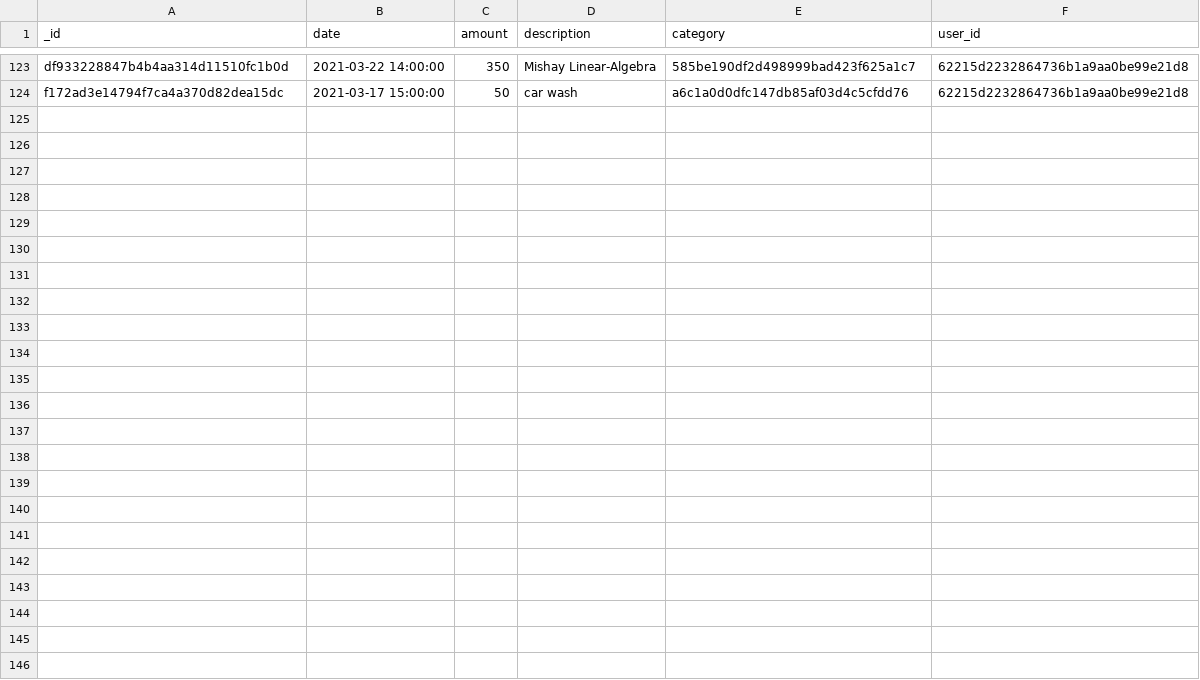
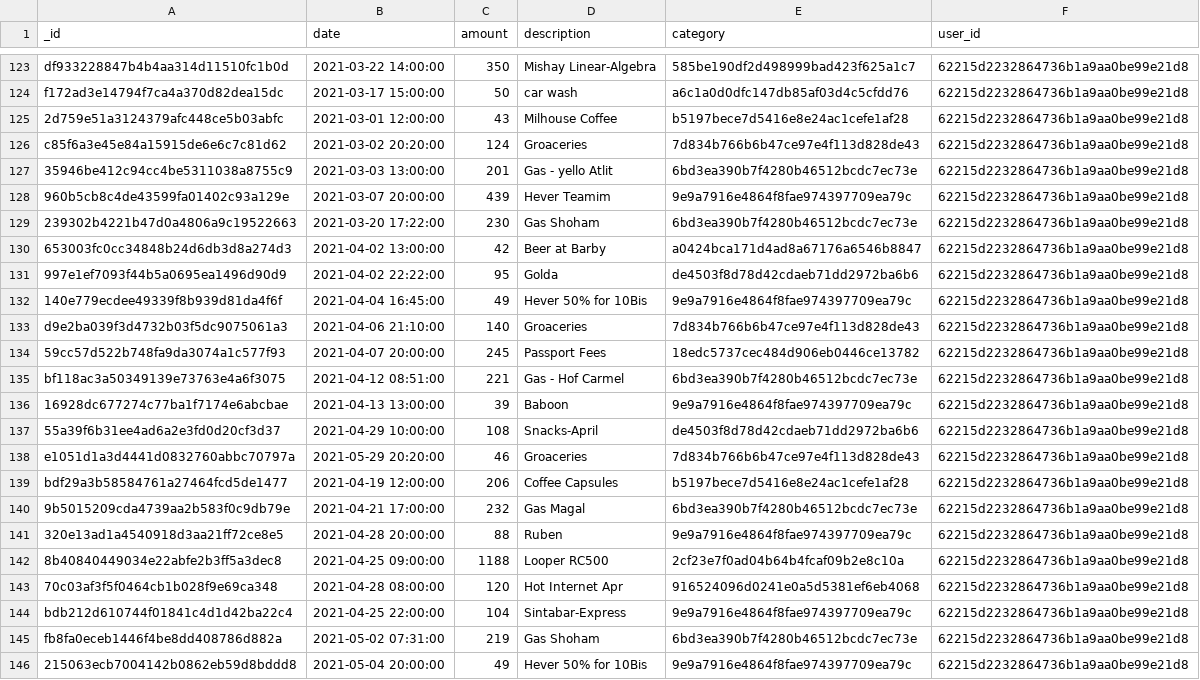
Before and after one commit to IdoDesign/Budget, a CSV file: services/web/transactions.csv, drawn as a sheet; only a part is shown, gaps mark what is left out; the diff names each change by its address in the sheet, - before the commit and + after, or states it on an @@ line.

```diff
--- a/services/web/transactions.csv
+++ b/services/web/transactions.csv
+row 125: 2d759e51a3124379afc448ce5b03abfc | 2021-03-01 12:00:00 | 43 | Milhouse Coffee | b5197bece7d5416e8e24ac1cefe1af28 | 62215d2232864736b1a9aa0be99e21d8
+row 126: c85f6a3e45e84a15915de6e6c7c81d62 | 2021-03-02 20:20:00 | 124 | Groaceries | 7d834b766b6b47ce97e4f113d828de43 | 62215d2232864736b1a9aa0be99e21d8
+row 127: 35946be412c94cc4be5311038a8755c9 | 2021-03-03 13:00:00 | 201 | Gas - yello Atlit | 6bd3ea390b7f4280b46512bcdc7ec73e | 62215d2232864736b1a9aa0be99e21d8
+row 128: 960b5cb8c4de43599fa01402c93a129e | 2021-03-07 20:00:00 | 439 | Hever Teamim | 9e9a7916e4864f8fae974397709ea79c | 62215d2232864736b1a9aa0be99e21d8
+row 129: 239302b4221b47d0a4806a9c19522663 | 2021-03-20 17:22:00 | 230 | Gas Shoham | 6bd3ea390b7f4280b46512bcdc7ec73e | 62215d2232864736b1a9aa0be99e21d8
+row 130: 653003fc0cc34848b24d6db3d8a274d3 | 2021-04-02 13:00:00 | 42 | Beer at Barby | a0424bca171d4ad8a67176a6546b8847 | 62215d2232864736b1a9aa0be99e21d8
+row 131: 997e1ef7093f44b5a0695ea1496d90d9 | 2021-04-02 22:22:00 | 95 | Golda | de4503f8d78d42cdaeb71dd2972ba6b6 | 62215d2232864736b1a9aa0be99e21d8
+row 132: 140e779ecdee49339f8b939d81da4f6f | 2021-04-04 16:45:00 | 49 | Hever 50% for 10Bis | 9e9a7916e4864f8fae974397709ea79c | 62215d2232864736b1a9aa0be99e21d8
+row 133: d9e2ba039f3d4732b03f5dc9075061a3 | 2021-04-06 21:10:00 | 140 | Groaceries | 7d834b766b6b47ce97e4f113d828de43 | 62215d2232864736b1a9aa0be99e21d8
+row 134: 59cc57d522b748fa9da3074a1c577f93 | 2021-04-07 20:00:00 | 245 | Passport Fees | 18edc5737cec484d906eb0446ce13782 | 62215d2232864736b1a9aa0be99e21d8
+row 135: bf118ac3a50349139e73763e4a6f3075 | 2021-04-12 08:51:00 | 221 | Gas - Hof Carmel | 6bd3ea390b7f4280b46512bcdc7ec73e | 62215d2232864736b1a9aa0be99e21d8
+row 136: 16928dc677274c77ba1f7174e6abcbae | 2021-04-13 13:00:00 | 39 | Baboon | 9e9a7916e4864f8fae974397709ea79c | 62215d2232864736b1a9aa0be99e21d8
+row 137: 55a39f6b31ee4ad6a2e3fd0d20cf3d37 | 2021-04-29 10:00:00 | 108 | Snacks-April | de4503f8d78d42cdaeb71dd2972ba6b6 | 62215d2232864736b1a9aa0be99e21d8
+row 138: e1051d1a3d4441d0832760abbc70797a | 2021-05-29 20:20:00 | 46 | Groaceries | 7d834b766b6b47ce97e4f113d828de43 | 62215d2232864736b1a9aa0be99e21d8
+row 139: bdf29a3b58584761a27464fcd5de1477 | 2021-04-19 12:00:00 | 206 | Coffee Capsules | b5197bece7d5416e8e24ac1cefe1af28 | 62215d2232864736b1a9aa0be99e21d8
+row 140: 9b5015209cda4739aa2b583f0c9db79e | 2021-04-21 17:00:00 | 232 | Gas Magal | 6bd3ea390b7f4280b46512bcdc7ec73e | 62215d2232864736b1a9aa0be99e21d8
+row 141: 320e13ad1a4540918d3aa21ff72ce8e5 | 2021-04-28 20:00:00 | 88 | Ruben | 9e9a7916e4864f8fae974397709ea79c | 62215d2232864736b1a9aa0be99e21d8
+row 142: 8b40840449034e22abfe2b3ff5a3dec8 | 2021-04-25 09:00:00 | 1188 | Looper RC500 | 2cf23e7f0ad04b64b4fcaf09b2e8c10a | 62215d2232864736b1a9aa0be99e21d8
+row 143: 70c03af3f5f0464cb1b028f9e69ca348 | 2021-04-28 08:00:00 | 120 | Hot Internet Apr | 916524096d0241e0a5d5381ef6eb4068 | 62215d2232864736b1a9aa0be99e21d8
+row 144: bdb212d610744f01841c4d1d42ba22c4 | 2021-04-25 22:00:00 | 104 | Sintabar-Express | 9e9a7916e4864f8fae974397709ea79c | 62215d2232864736b1a9aa0be99e21d8
+row 145: fb8fa0eceb1446f4be8dd408786d882a | 2021-05-02 07:31:00 | 219 | Gas Shoham | 6bd3ea390b7f4280b46512bcdc7ec73e | 62215d2232864736b1a9aa0be99e21d8
+row 146: 215063ecb7004142b0862eb59d8bddd8 | 2021-05-04 20:00:00 | 49 | Hever 50% for 10Bis | 9e9a7916e4864f8fae974397709ea79c | 62215d2232864736b1a9aa0be99e21d8
```
Also changed, not shown: services/web/categories.csv, 5 other files.
